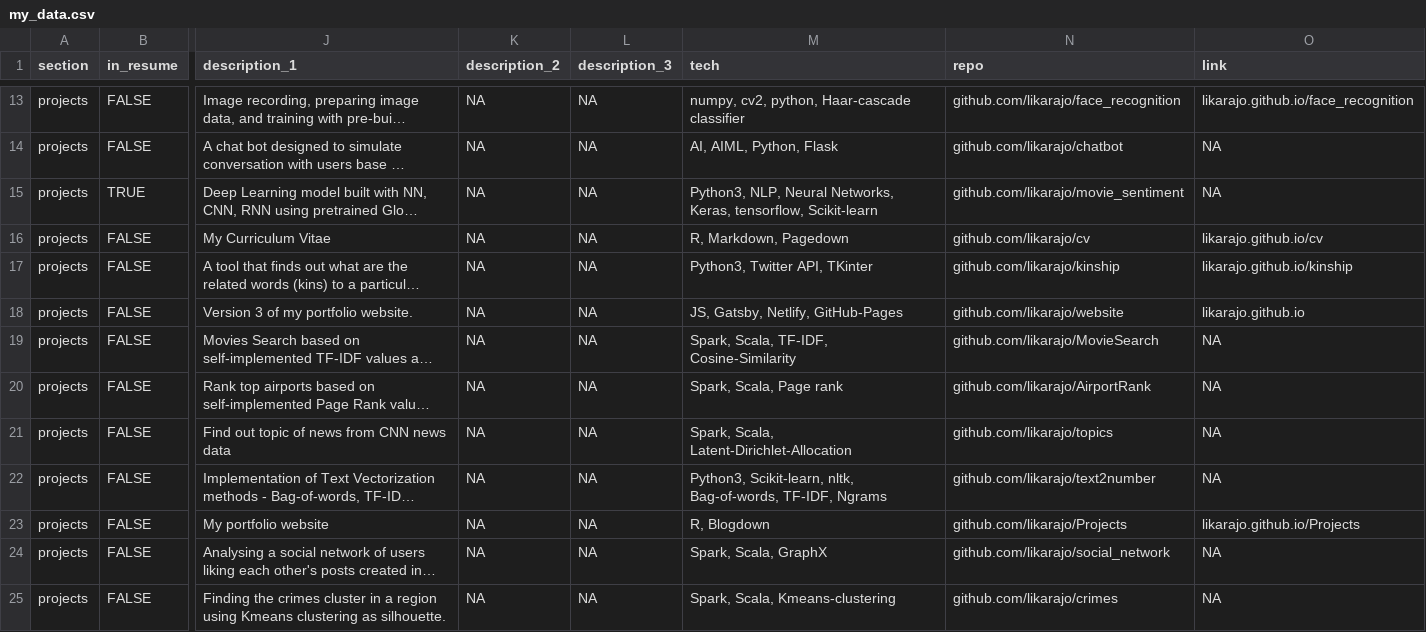
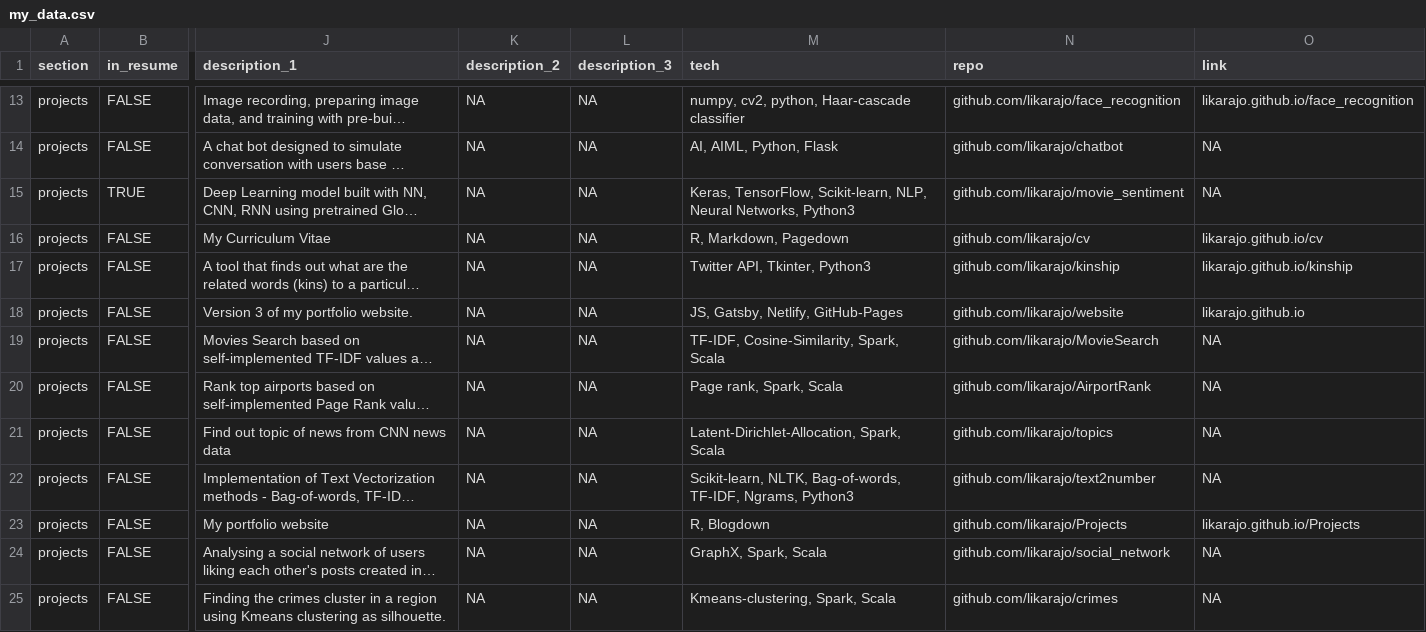
Before and after one commit to likarajo/cv, a CSV file: my_data.csv, drawn as a sheet; only a part is shown, gaps mark what is left out; long unchanged cells end in …; the diff covers the shown part only; the diff names each change by its address in the sheet, - before the commit and + after, or states it on an @@ line.

```diff
--- a/my_data.csv
+++ b/my_data.csv
-M15 (tech): Python3, NLP, Neural Networks, Keras, tensorflow, Scikit-learn
+M15 (tech): Keras, TensorFlow, Scikit-learn, NLP, Neural Networks, Python3
-M17 (tech): Python3, Twitter API, TKinter
+M17 (tech): Twitter API, Tkinter, Python3
-M19 (tech): Spark, Scala, TF-IDF, Cosine-Similarity
+M19 (tech): TF-IDF, Cosine-Similarity, Spark, Scala
-M20 (tech): Spark, Scala, Page rank
+M20 (tech): Page rank, Spark, Scala
-M21 (tech): Spark, Scala, Latent-Dirichlet-Allocation
+M21 (tech): Latent-Dirichlet-Allocation, Spark, Scala
-M22 (tech): Python3, Scikit-learn, nltk, Bag-of-words, TF-IDF, Ngrams
+M22 (tech): Scikit-learn, NLTK, Bag-of-words, TF-IDF, Ngrams, Python3
-M24 (tech): Spark, Scala, GraphX
+M24 (tech): GraphX, Spark, Scala
-M25 (tech): Spark, Scala, Kmeans-clustering
+M25 (tech): Kmeans-clustering, Spark, Scala
```
Also changed, not shown: 9 added rows and 19 edited cells elsewhere in this file, 5 other files.
